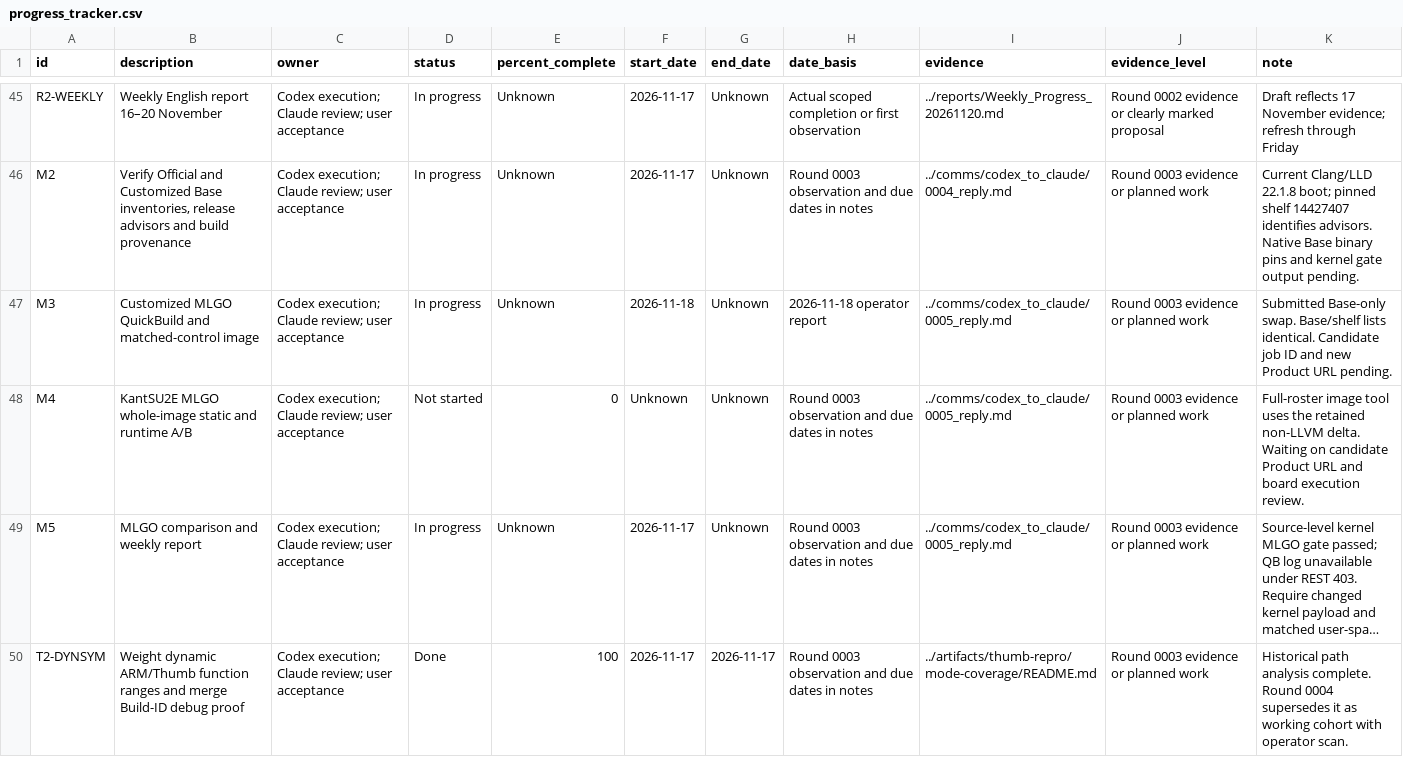
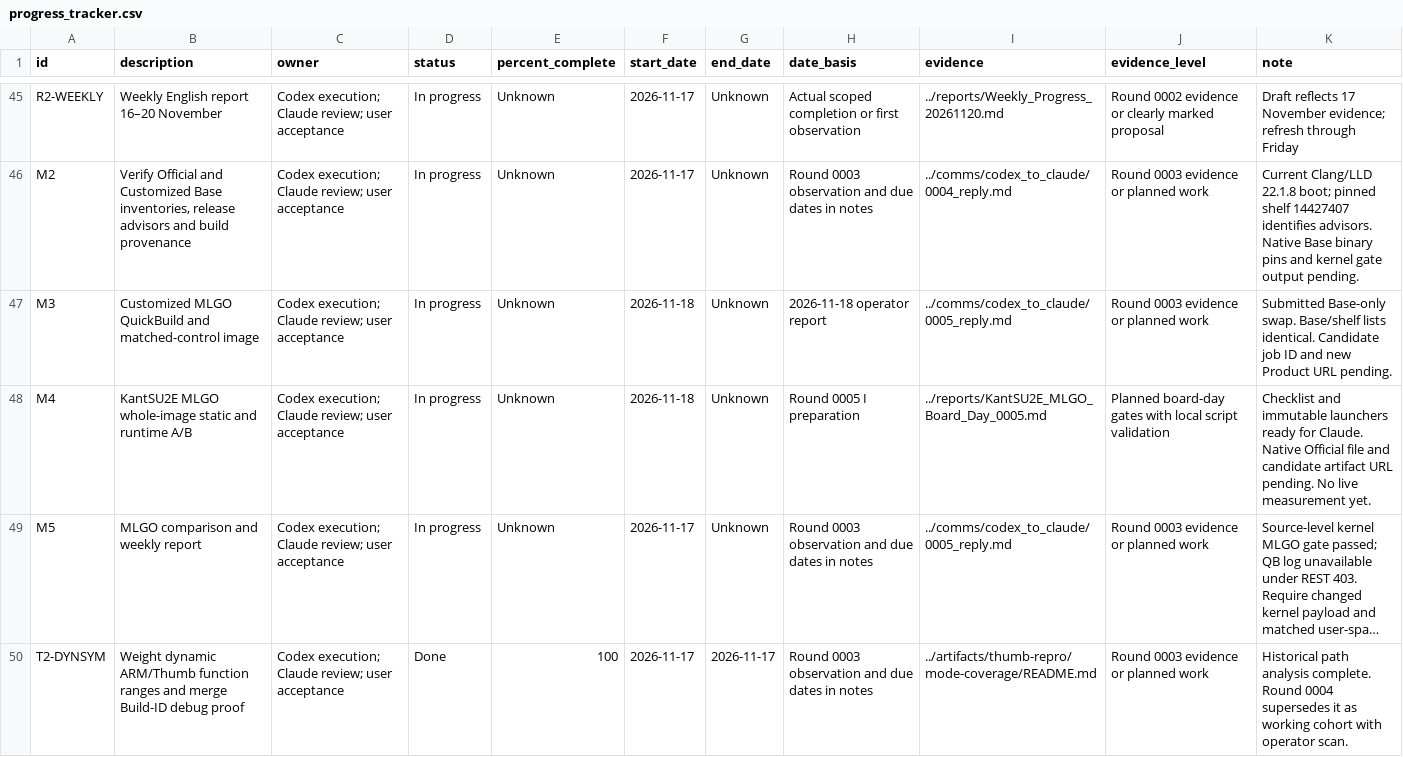
Before and after one commit to lhmax2010/analysis, a CSV file: artifacts/progress_tracker.csv, drawn as a sheet; only a part is shown, gaps mark what is left out; long unchanged cells end in …; the diff names each change by its address in the sheet, - before the commit and + after, or states it on an @@ line.

Commit message:
Review KantSU2E board-day gates and MLGO attribution

```diff
--- a/artifacts/progress_tracker.csv
+++ b/artifacts/progress_tracker.csv
-D48 (status): Not started
+D48 (status): In progress
-E48 (percent_complete): 0
+E48 (percent_complete): Unknown
-F48 (start_date): Unknown
+F48 (start_date): 2026-11-18
-H48 (date_basis): Round 0003 observation and due dates in notes
+H48 (date_basis): Round 0005 I preparation
-I48 (evidence): ../comms/codex_to_claude/0005_reply.md
+I48 (evidence): ../reports/KantSU2E_MLGO_Board_Day_0005.md
-J48 (evidence_level): Round 0003 evidence or planned work
+J48 (evidence_level): Planned board-day gates with local script validation
-K48 (note): Full-roster image tool uses the retained non-LLVM delta. Waiting on candidate Product URL and board execution review.
+K48 (note): Checklist and immutable launchers ready for Claude. Native Official file and candidate artifact URL pending. No live measurement yet.
```
Also changed, not shown: 5 other files.
